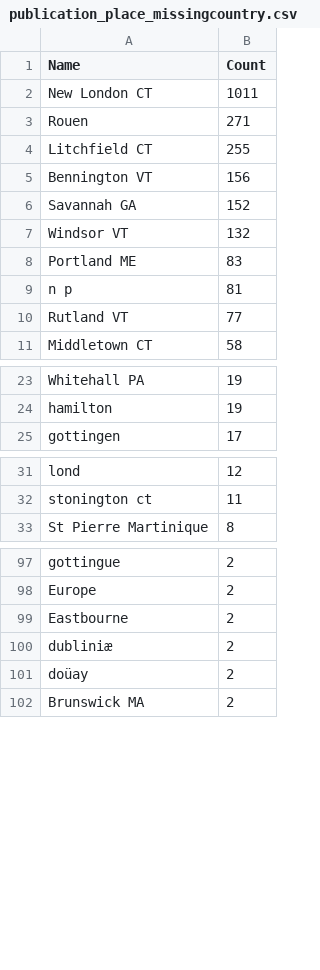
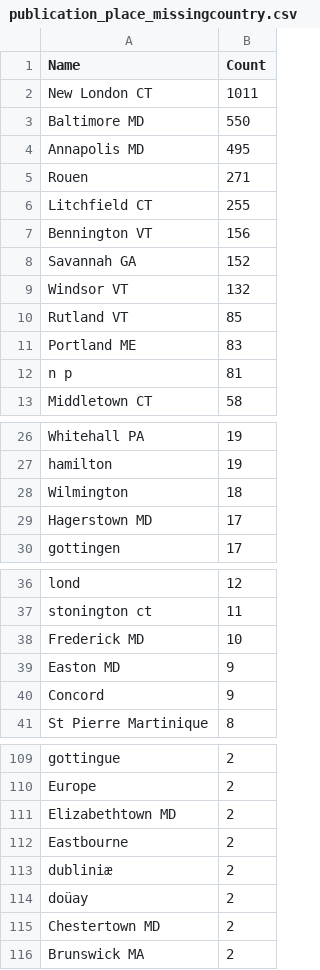
Before and after one commit to COMHIS/estc, a CSV file: inst/examples/output.tables/publication_place_missingcountry.csv, drawn as a sheet; only a part is shown, gaps mark what is left out; removed rows and columns are numbered as before the commit, all else as after; the diff covers the shown part only; the diff names each change by its address in the sheet, - before the commit and + after, or states it on an @@ line.

```diff
--- a/inst/examples/output.tables/publication_place_missingcountry.csv
+++ b/inst/examples/output.tables/publication_place_missingcountry.csv
+row 3: Baltimore MD | 550
+row 4: Annapolis MD | 495
+row 10: Rutland VT | 85
-row 10: Rutland VT | 77
+row 28: Wilmington | 18
+row 29: Hagerstown MD | 17
+row 38: Frederick MD | 10
+row 39: Easton MD | 9
+row 40: Concord | 9
+row 111: Elizabethtown MD | 2
+row 115: Chestertown MD | 2
```
Also changed, not shown: 7 added rows and 2 removed rows elsewhere in this file, inst/examples/output.tables/country_conversion_nontrivial.csv, inst/examples/output.tables/country_discarded.csv, 52 other files.
